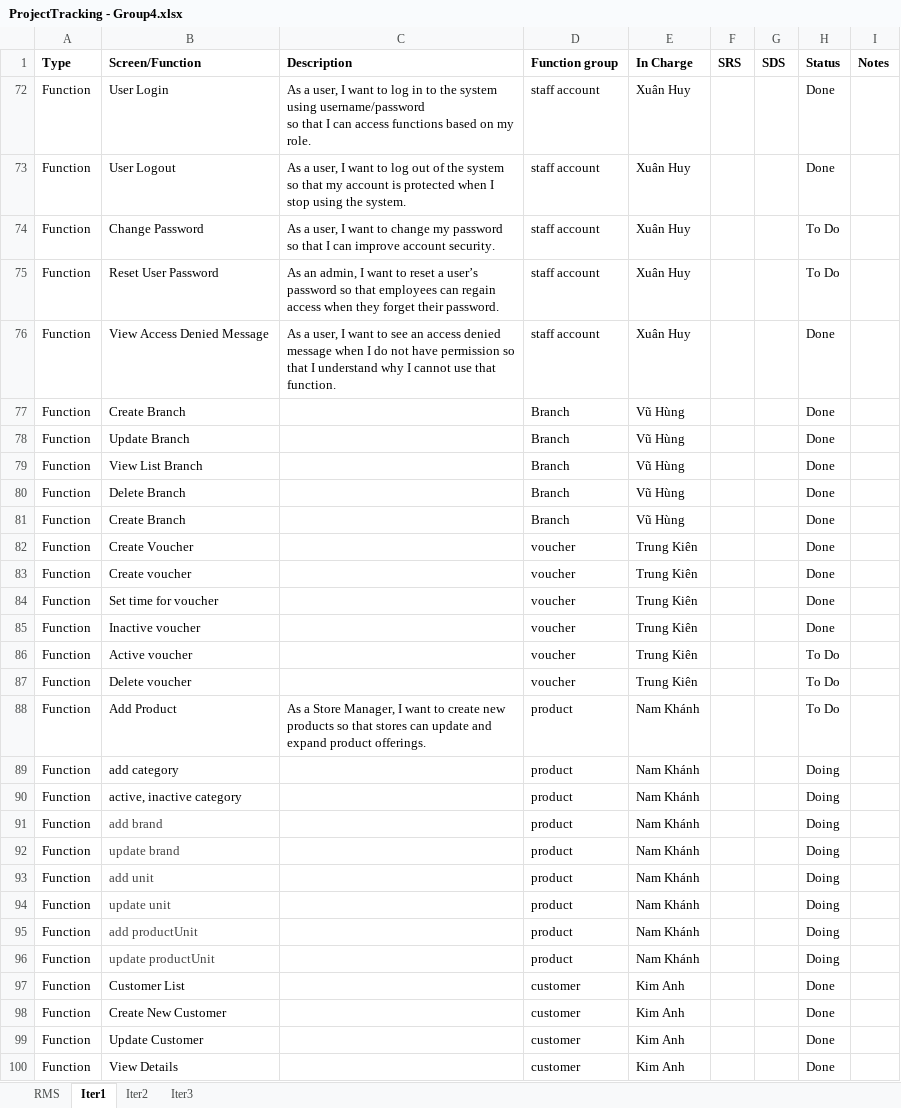
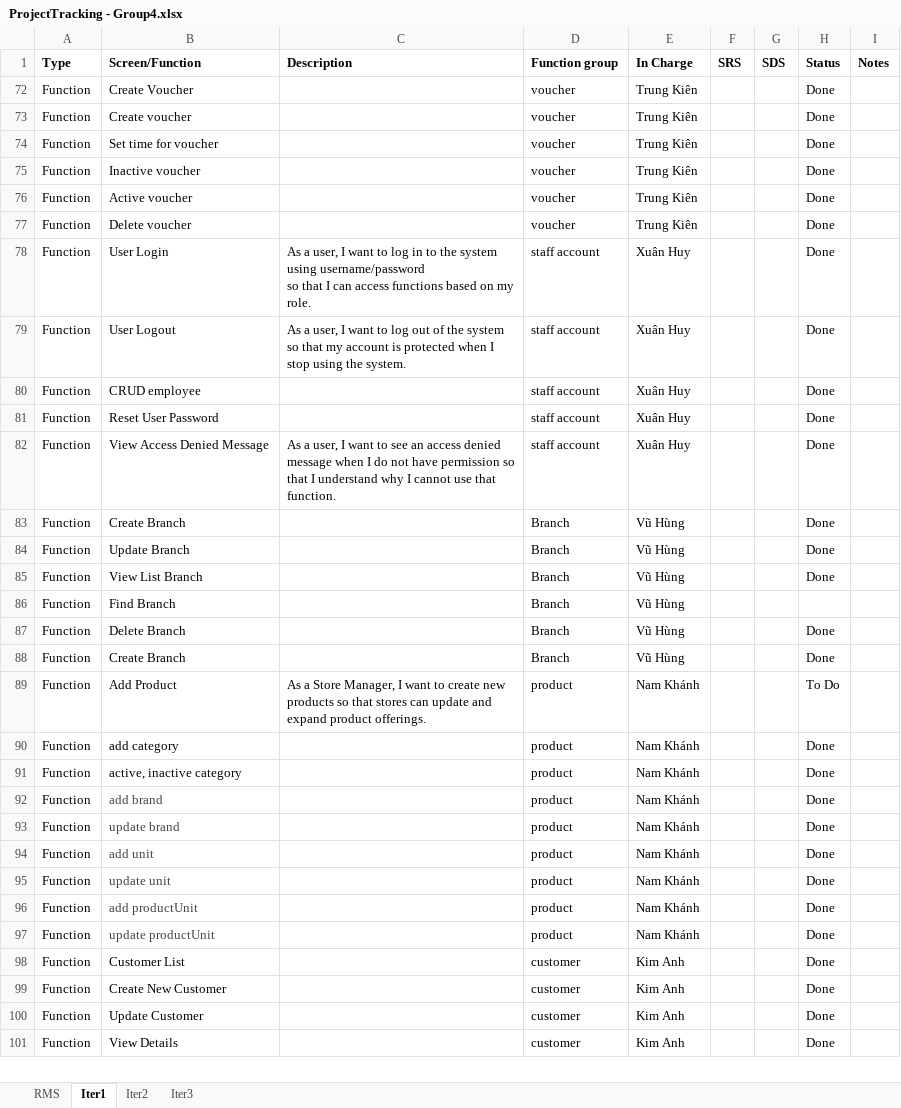
Before and after one commit to VuNamKhanh485/Sales-Management-Software, an Excel workbook: Report/ProjectTracking - Group4.xlsx, sheet Iter1, drawn as a sheet; only a part is shown; values as stored, in another font and other column widths than the file's, no borders; charts and pictures and table styles not drawn; removed rows and columns are numbered as before the commit, all else as after; the diff names each change by its address in the sheet, - before the commit and + after, or states it on an @@ line.

```diff
--- a/Report/ProjectTracking - Group4.xlsx (sheet Iter1)
+++ b/Report/ProjectTracking - Group4.xlsx (sheet Iter1)
@@ row 82 moved to row 72: Function @@
@@ row 83 moved to row 73: Function @@
@@ row 84 moved to row 74: Function @@
@@ row 85 moved to row 75: Function @@
+row 76: Function | Active voucher |  | voucher | Trung Kiên |  |  | Done
+row 77: Function | Delete voucher |  | voucher | Trung Kiên |  |  | Done
-B80 (Screen/Function): Change Password
+B80 (Screen/Function): CRUD employee
-C80 (Description): As a user, I want to change my password so that I can improve account security.
+C80 (Description): (empty)
-H80:H81 (Status): To Do
+H80:H81 (Status): Done
-C81 (Description): As an admin, I want to reset a user’s password so that employees can regain access when they forget their password.
+C81 (Description): (empty)
+row 86: Function | Find Branch |  | Branch | Vũ Hùng
-row 86: Function | Active voucher |  | voucher | Trung Kiên |  |  | To Do
-row 87: Function | Delete voucher |  | voucher | Trung Kiên |  |  | To Do
-H90:H97 (Status): Doing
+H90:H97 (Status): Done
```
Also changed, not shown: sheet Iter2, sheet RMS, sheet Iter3, hidden cells.
